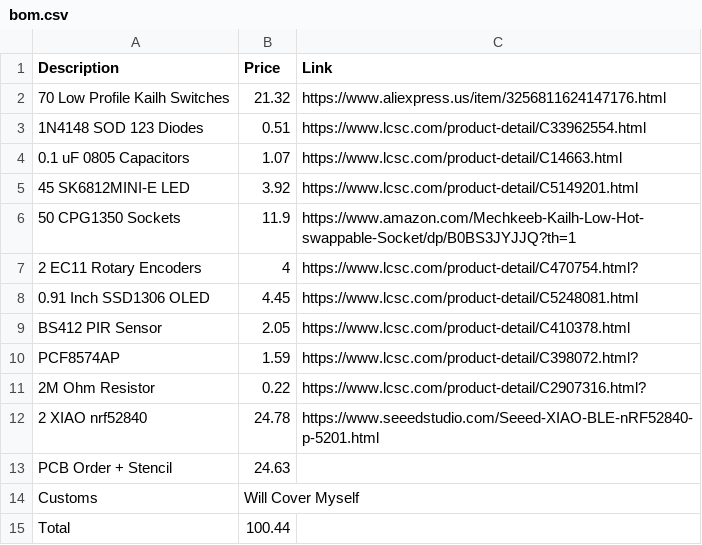
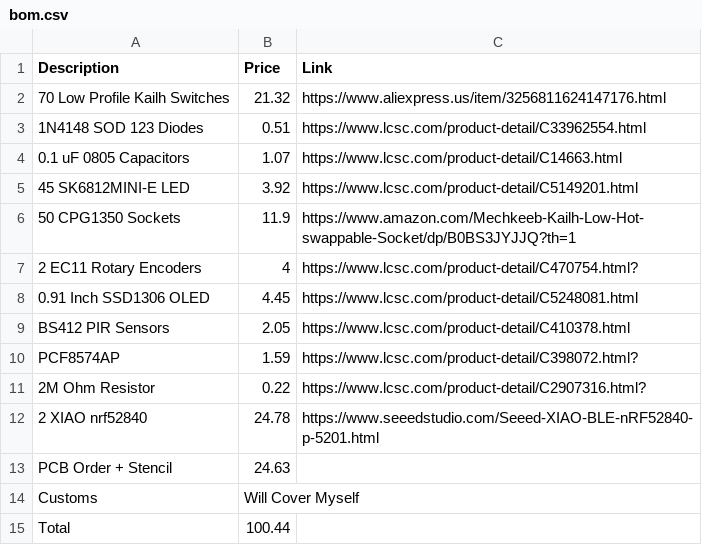
Before and after one commit to shreeyuvan2020/ChillBoard, a CSV file: bom.csv, drawn as a sheet.

Commit message:
change for ez description ig

```diff
--- a/bom.csv
+++ b/bom.csv
@@ -8,3 +8,3 @@ Description,Price,Link
 0.91 Inch SSD1306 OLED,4.45,https://www.lcsc.com/product-detail/C5248081.html
-BS412 PIR Sensor,2.05,https://www.lcsc.com/product-detail/C410378.html
+BS412 PIR Sensors,2.05,https://www.lcsc.com/product-detail/C410378.html
 PCF8574AP,1.59,https://www.lcsc.com/product-detail/C398072.html?
```
